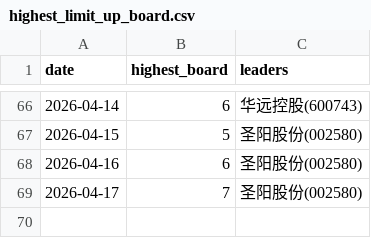
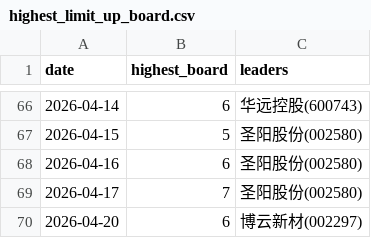
Before and after one commit to dabinDev/AiStock, a CSV file: data/highest_limit_up_board.csv, drawn as a sheet; only a part is shown, gaps mark what is left out; the diff names each change by its address in the sheet, - before the commit and + after, or states it on an @@ line.

```diff
--- a/data/highest_limit_up_board.csv
+++ b/data/highest_limit_up_board.csv
+row 70: 2026-04-20 | 6 | 博云新材(002297)
```
Also changed, not shown: 5 other files.
